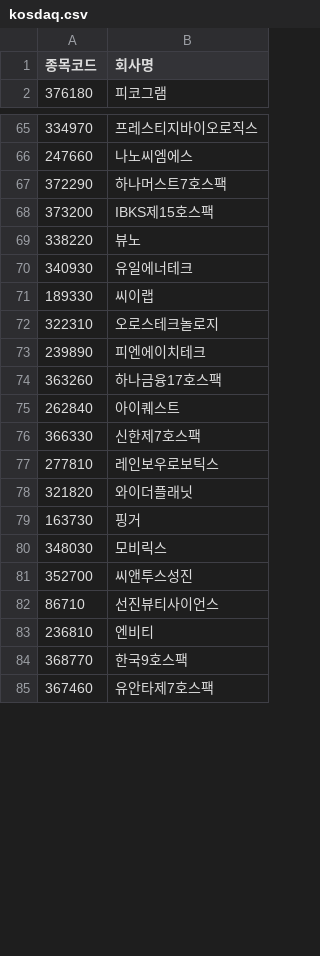
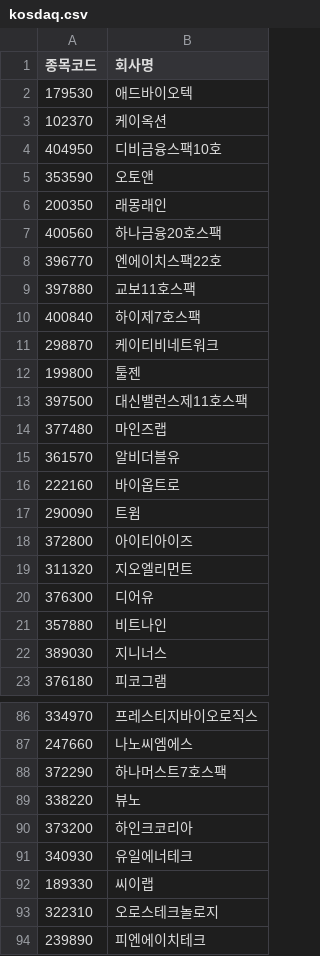
Before and after one commit to sjin75/Market, a CSV file: kosdaq.csv, drawn as a sheet; only a part is shown, gaps mark what is left out; the shorter side is filled out with more unchanged rows; removed rows and columns are numbered as before the commit, all else as after; the diff covers the shown part only; the diff names each change by its address in the sheet, - before the commit and + after, or states it on an @@ line.

```diff
--- a/kosdaq.csv
+++ b/kosdaq.csv
+row 2: 179530 | 애드바이오텍
+row 3: 102370 | 케이옥션
+row 4: 404950 | 디비금융스팩10호
+row 5: 353590 | 오토앤
+row 6: 200350 | 래몽래인
+row 7: 400560 | 하나금융20호스팩
+row 8: 396770 | 엔에이치스팩22호
+row 9: 397880 | 교보11호스팩
+row 10: 400840 | 하이제7호스팩
+row 11: 298870 | 케이티비네트워크
+row 12: 199800 | 툴젠
+row 13: 397500 | 대신밸런스제11호스팩
+row 14: 377480 | 마인즈랩
+row 15: 361570 | 알비더블유
+row 16: 222160 | 바이옵트로
+row 17: 290090 | 트윔
+row 18: 372800 | 아이티아이즈
+row 19: 311320 | 지오엘리먼트
+row 20: 376300 | 디어유
+row 21: 357880 | 비트나인
+row 22: 389030 | 지니너스
-row 68: 373200 | IBKS제15호스팩
+row 90: 373200 | 하인크코리아
```
Also changed, not shown: 4 added rows, 10 removed rows and 21 edited cells elsewhere in this file, kospi.csv.
